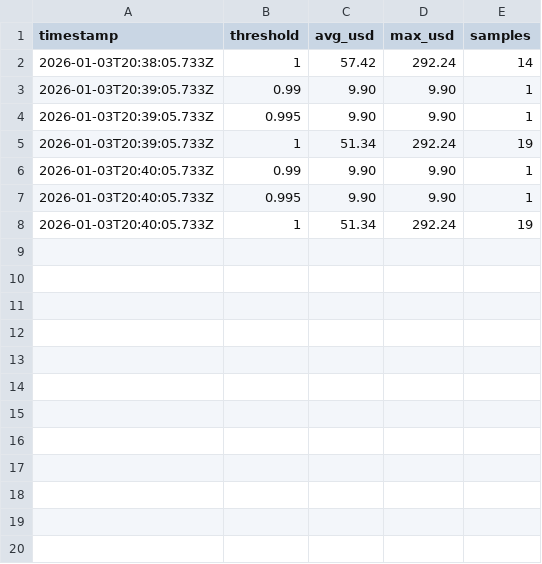
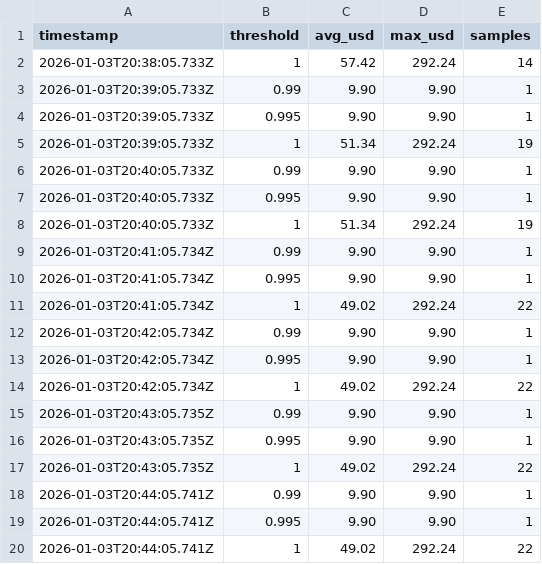
Before and after one commit to SebastianBoehler/poly-arb, a CSV file: stats-summary-liquidity.csv, drawn as a sheet.

```diff
--- a/stats-summary-liquidity.csv
+++ b/stats-summary-liquidity.csv
@@ -8 +8,13 @@ timestamp,threshold,avg_usd,max_usd,samples
 2026-01-03T20:40:05.733Z,1,51.34,292.24,19
+2026-01-03T20:41:05.734Z,0.99,9.90,9.90,1
+2026-01-03T20:41:05.734Z,0.995,9.90,9.90,1
+2026-01-03T20:41:05.734Z,1,49.02,292.24,22
+2026-01-03T20:42:05.734Z,0.99,9.90,9.90,1
+2026-01-03T20:42:05.734Z,0.995,9.90,9.90,1
+2026-01-03T20:42:05.734Z,1,49.02,292.24,22
+2026-01-03T20:43:05.735Z,0.99,9.90,9.90,1
+2026-01-03T20:43:05.735Z,0.995,9.90,9.90,1
+2026-01-03T20:43:05.735Z,1,49.02,292.24,22
+2026-01-03T20:44:05.741Z,0.99,9.90,9.90,1
+2026-01-03T20:44:05.741Z,0.995,9.90,9.90,1
+2026-01-03T20:44:05.741Z,1,49.02,292.24,22
```
Also changed, not shown: stats-summary-buckets.csv, stats-summary.csv, 1 other file.
